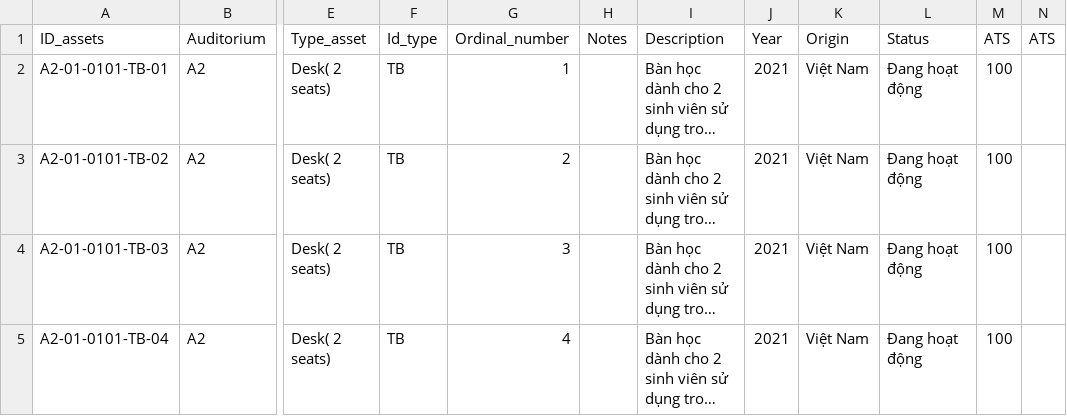
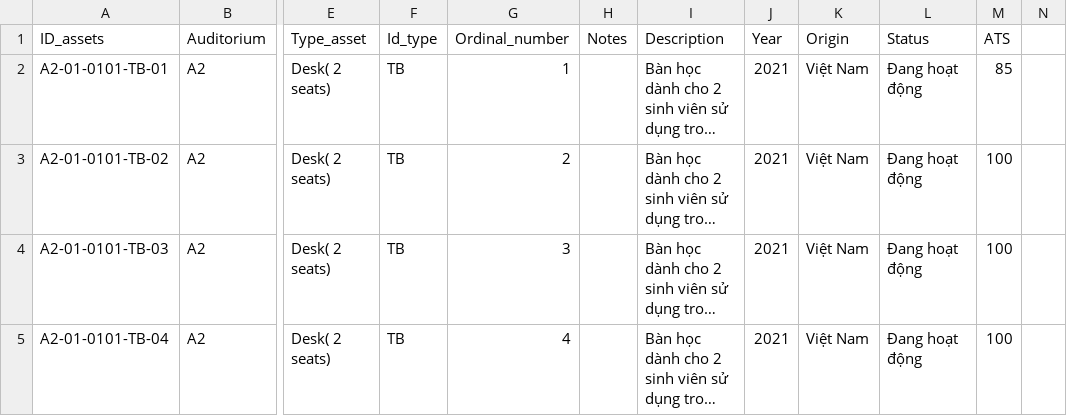
Before and after one commit to chi-295/AIMS, a CSV file: aims.csv, drawn as a sheet; only a part is shown, gaps mark what is left out; long unchanged cells end in …; the diff covers the shown part only; the diff names each change by its address in the sheet, - before the commit and + after, or states it on an @@ line.

Commit message:
Update aims.csv

```diff
--- a/aims.csv
+++ b/aims.csv
-N1: ATS
+N1: (empty)
-M2 (ATS): 100
+M2 (ATS): 85
```
Also changed, not shown: 3 removed rows elsewhere in this file.
